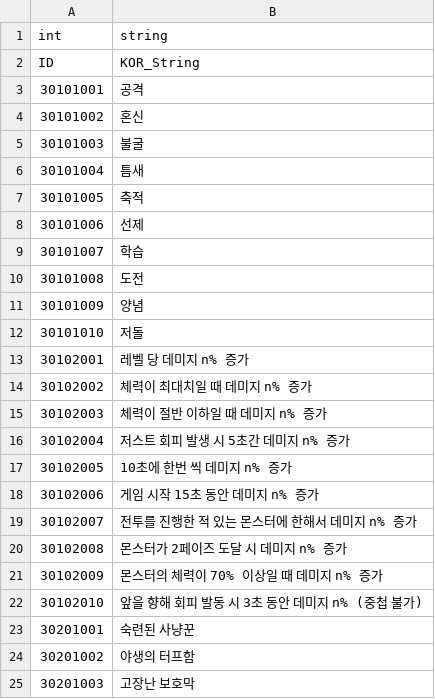
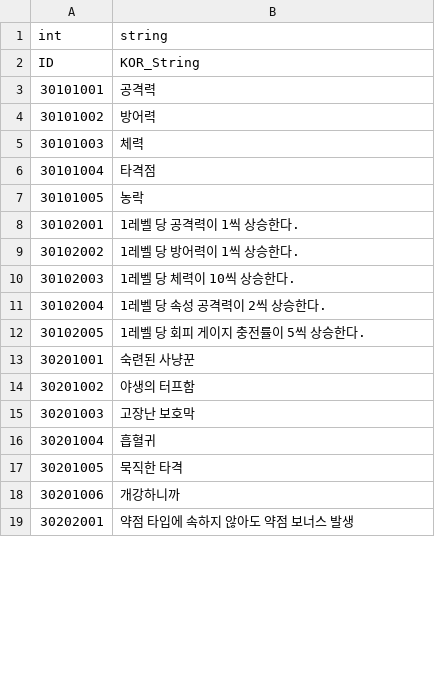
Before and after one commit to rockdo4/ProjectGM, a CSV file: Assets/Resources/tables/string_table3.csv, drawn as a sheet; only a part is shown; the shorter side is filled out with more unchanged rows; the diff covers the shown part only.

Commit message:
<데이터 테이블 갱신>
armor_table.csv, skill_table.csv, skillcode_table.csv, string_table2.csv, string_table3.csv, string_table6.csv 갱신.

Skill
 - 시작 시 플레이어 스탯을 가져올 Init 함수 추가.

```diff
--- a/Assets/Resources/tables/string_table3.csv
+++ b/Assets/Resources/tables/string_table3.csv
@@ -2,22 +2,12 @@ int,string
 ID,KOR_String
-30101001,공격
-30101002,혼신
-30101003,불굴
-30101004,틈새
-30101005,축적
-30101006,선제
-30101007,학습
-30101008,도전
-30101009,양념
-30101010,저돌
-30102001,레벨 당 데미지 n% 증가
-30102002,체력이 최대치일 때 데미지 n% 증가
-30102003,체력이 절반 이하일 때 데미지 n% 증가
-30102004,저스트 회피 발생 시 5초간 데미지 n% 증가
-30102005,10초에 한번 씩 데미지 n% 증가
-30102006,게임 시작 15초 동안 데미지 n% 증가
-30102007,전투를 진행한 적 있는 몬스터에 한해서 데미지 n% 증가
-30102008,몬스터가 2페이즈 도달 시 데미지 n% 증가
-30102009,몬스터의 체력이 70% 이상일 때 데미지 n% 증가
-30102010,앞을 향해 회피 발동 시 3초 동안 데미지 n% (중첩 불가)
+30101001,공격력
+30101002,방어력
+30101003,체력
+30101004,타격점
+30101005,농락
+30102001,1레벨 당 공격력이 1씩 상승한다.
+30102002,1레벨 당 방어력이 1씩 상승한다.
+30102003,1레벨 당 체력이 10씩 상승한다.
+30102004,1레벨 당 속성 공격력이 2씩 상승한다.
+30102005,1레벨 당 회피 게이지 충전률이 5씩 상승한다.
 30201001,숙련된 사냥꾼
```
Also changed, not shown: 3 edited cells elsewhere in this file, Assets/Resources/tables/armor_table.csv, Assets/Resources/tables/skill_table.csv, 5 other files.
